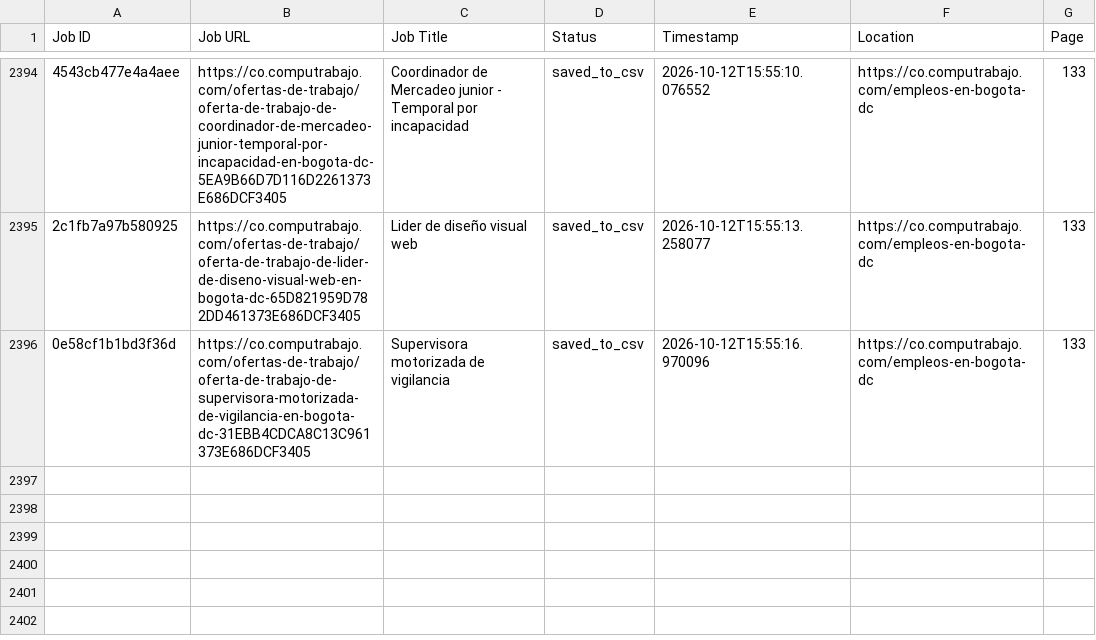
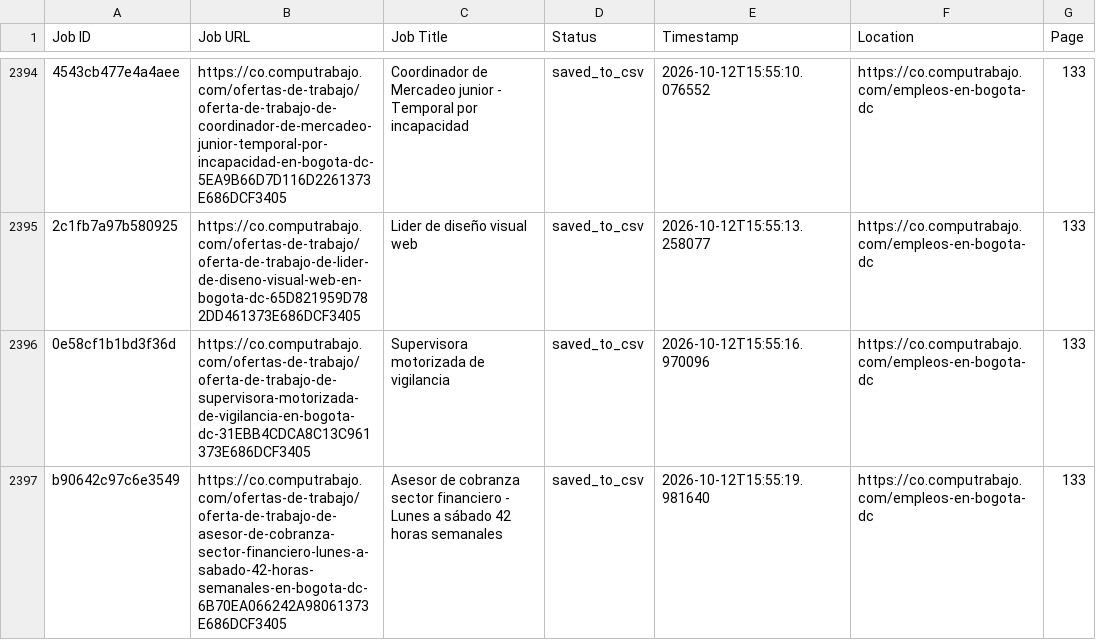
Before and after one commit to liliankason/computrabajo_colombia_scraper, a CSV file: colombia_processed.csv, drawn as a sheet; only a part is shown, gaps mark what is left out; the diff names each change by its address in the sheet, - before the commit and + after, or states it on an @@ line.

```diff
--- a/colombia_processed.csv
+++ b/colombia_processed.csv
+row 2397: b90642c97c6e3549 | https://co.computrabajo.com/ofertas-de-trabajo/oferta-de-trabajo-de-asesor-de-cobranza-sector-financiero-lunes-a-sabado-42-horas-semanales-en-bogota-dc-6B70EA066242A98061373E686DCF3405 | Asesor de cobranza sector financiero - Lunes a sábado 42 horas semanales | saved_to_csv | 2026-10-12T15:55:19.981640 | https://co.computrabajo.com/empleos-en-bogota-dc | 133
```
Also changed, not shown: 2 other files.
